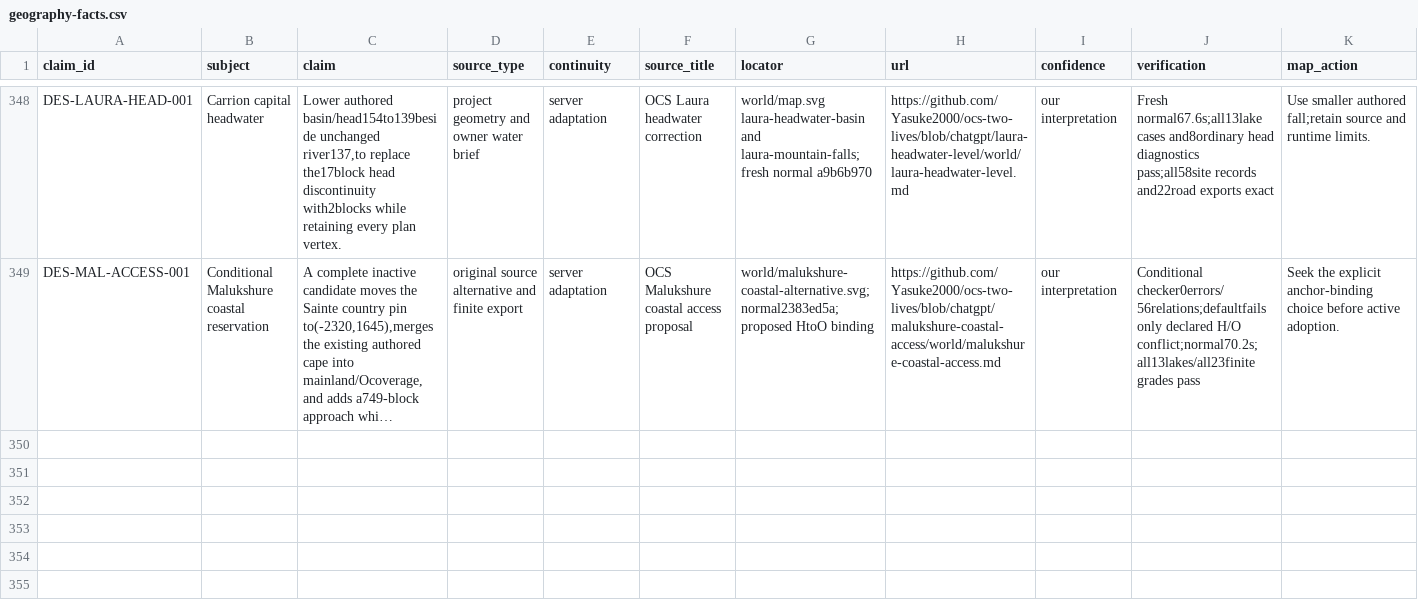
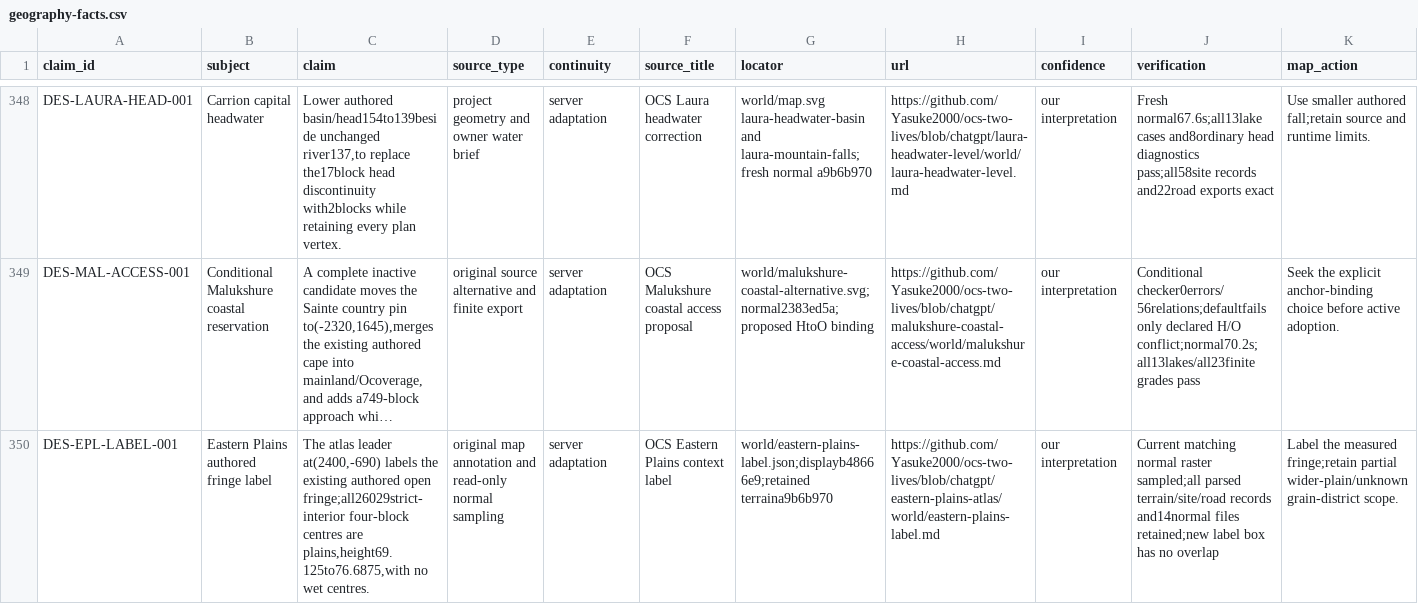
Before and after one commit to Yasuke2000/ocs-two-lives, a CSV file: docs/research/tensura-world-2026-11-19/geography-facts.csv, drawn as a sheet; only a part is shown, gaps mark what is left out; long unchanged cells end in …; rows hold the shown columns only; the diff names each change by its address in the sheet, - before the commit and + after, or states it on an @@ line.

Commit message:
Name the measured Eastern Plains fringe on the world atlas

```diff
--- a/docs/research/tensura-world-2026-11-19/geography-facts.csv
+++ b/docs/research/tensura-world-2026-11-19/geography-facts.csv
+row 350: DES-EPL-LABEL-001 | Eastern Plains authored fringe label | The atlas leader at(2400,-690) labels the existing authored open fringe;all26029strict-interior four-block centres are plains,height69.125to76.6875,with no wet centres. | original map annotation and read-only normal sampling | server adaptation | OCS Eastern Plains context label | world/eastern-plains-label.json;displayb48666e9;retained terraina9b6b970 | https://github.com/Yasuke2000/ocs-two-lives/blob/chatgpt/eastern-plains-atlas/world/eastern-plains-label.md | our interpretation | Current matching normal raster sampled;all parsed terrain/site/road records and14normal files retained;new label box has no overlap | Label the measured fringe;retain partial wider-plain/unknown grain-district scope.
```
Also changed, not shown: 10 other files.
